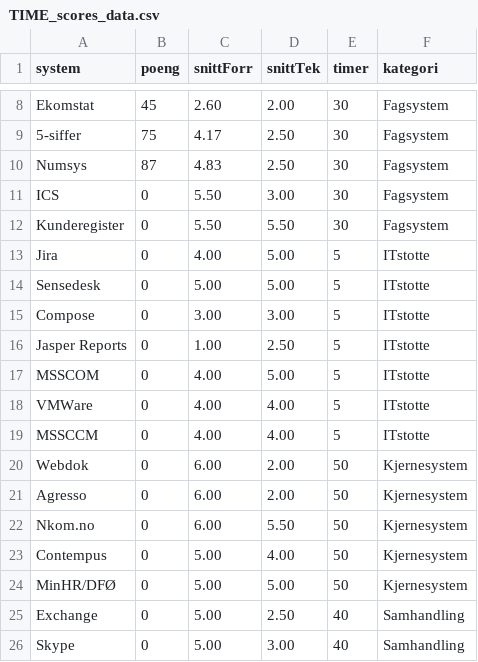
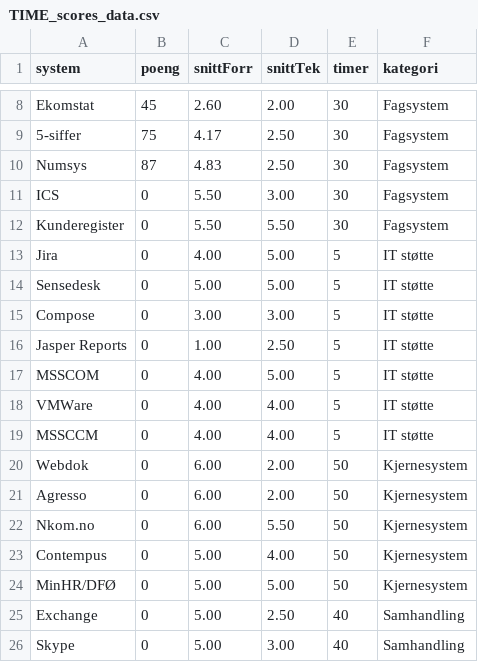
Before and after one commit to saamot/visualiseringer, a CSV file: TIME_scores_data.csv, drawn as a sheet; only a part is shown, gaps mark what is left out.

Commit message:
Update TIME_scores_data.csv

```diff
--- a/TIME_scores_data.csv
+++ b/TIME_scores_data.csv
@@ -12,9 +12,9 @@ ICS,0,5.50,3.00,30,Fagsystem
 Kunderegister,0,5.50,5.50,30,Fagsystem
-Jira,0,4.00,5.00,5,ITstotte
-Sensedesk,0,5.00,5.00,5,ITstotte
-Compose,0,3.00,3.00,5,ITstotte
-Jasper Reports,0,1.00,2.50,5,ITstotte
-MSSCOM,0,4.00,5.00,5,ITstotte
-VMWare,0,4.00,4.00,5,ITstotte
-MSSCCM,0,4.00,4.00,5,ITstotte
+Jira,0,4.00,5.00,5,IT støtte
+Sensedesk,0,5.00,5.00,5,IT støtte
+Compose,0,3.00,3.00,5,IT støtte
+Jasper Reports,0,1.00,2.50,5,IT støtte
+MSSCOM,0,4.00,5.00,5,IT støtte
+VMWare,0,4.00,4.00,5,IT støtte
+MSSCCM,0,4.00,4.00,5,IT støtte
 Webdok,0,6.00,2.00,50,Kjernesystem
```
